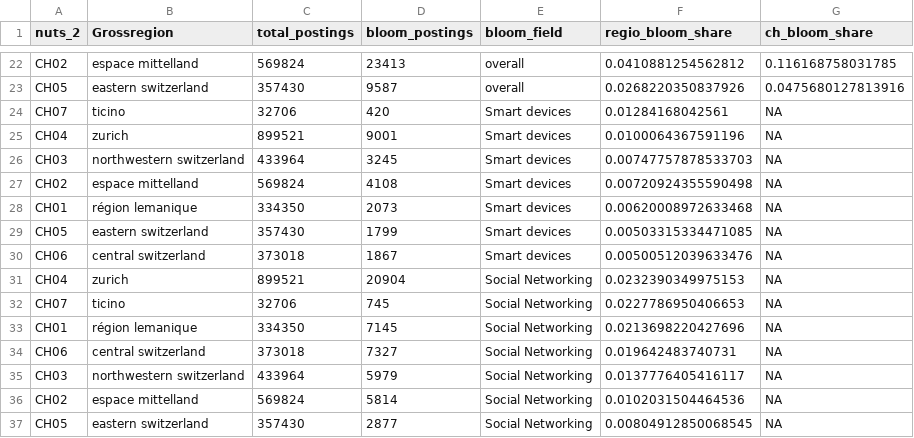
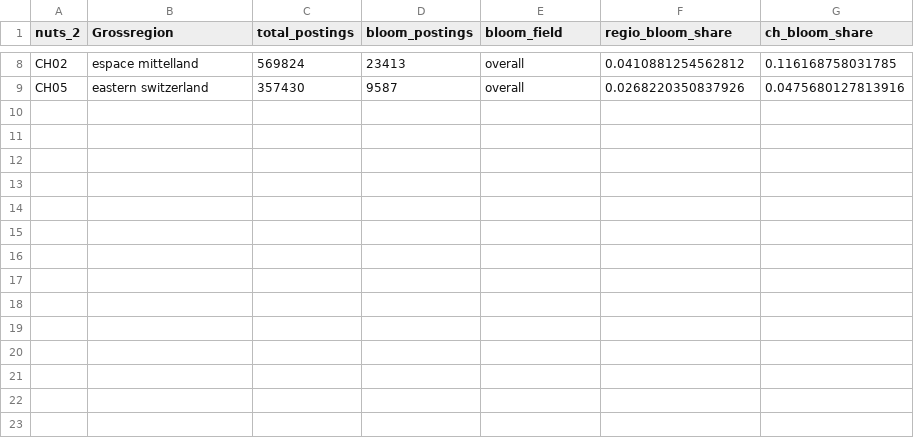
Before and after one commit to cieb-unibas/jobs_disruptive_tech, a CSV file: data/plot1_df.csv, drawn as a sheet; only a part is shown, gaps mark what is left out; the diff covers the shown part only; the diff names each change by its address in the sheet, - before the commit and + after, or states it on an @@ line.

```diff
--- a/data/plot1_df.csv
+++ b/data/plot1_df.csv
-row 24: CH07 | ticino | 32706 | 420 | Smart devices | 0.01284168042561 | NA
-row 25: CH04 | zurich | 899521 | 9001 | Smart devices | 0.0100064367591196 | NA
-row 26: CH03 | northwestern switzerland | 433964 | 3245 | Smart devices | 0.00747757878533703 | NA
-row 27: CH02 | espace mittelland | 569824 | 4108 | Smart devices | 0.00720924355590498 | NA
-row 28: CH01 | région lemanique | 334350 | 2073 | Smart devices | 0.00620008972633468 | NA
-row 29: CH05 | eastern switzerland | 357430 | 1799 | Smart devices | 0.00503315334471085 | NA
-row 30: CH06 | central switzerland | 373018 | 1867 | Smart devices | 0.00500512039633476 | NA
-row 31: CH04 | zurich | 899521 | 20904 | Social Networking | 0.0232390349975153 | NA
-row 32: CH07 | ticino | 32706 | 745 | Social Networking | 0.0227786950406653 | NA
-row 33: CH01 | région lemanique | 334350 | 7145 | Social Networking | 0.0213698220427696 | NA
-row 34: CH06 | central switzerland | 373018 | 7327 | Social Networking | 0.019642483740731 | NA
-row 35: CH03 | northwestern switzerland | 433964 | 5979 | Social Networking | 0.0137776405416117 | NA
-row 36: CH02 | espace mittelland | 569824 | 5814 | Social Networking | 0.0102031504464536 | NA
-row 37: CH05 | eastern switzerland | 357430 | 2877 | Social Networking | 0.00804912850068545 | NA
```
Also changed, not shown: 14 removed rows elsewhere in this file, 6 other files.
